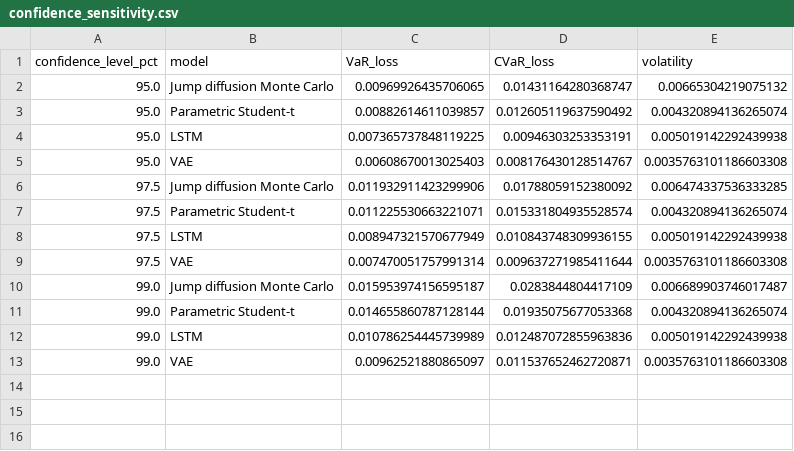
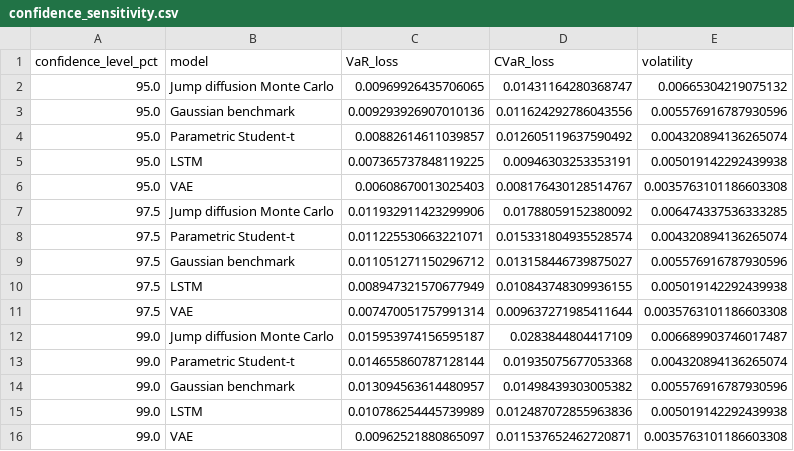
Before and after one commit to Purestreams/Market-Risk-Analysis, a CSV file: outputs/tables/confidence_sensitivity.csv, drawn as a sheet.

```diff
--- a/outputs/tables/confidence_sensitivity.csv
+++ b/outputs/tables/confidence_sensitivity.csv
@@ -2,2 +2,3 @@ confidence_level_pct,model,VaR_loss,CVaR_loss,volatility
 95.0,Jump diffusion Monte Carlo,0.00969926435706065,0.01431164280368747,0.00665304219075132
+95.0,Gaussian benchmark,0.009293926907010136,0.011624292786043556,0.005576916787930596
 95.0,Parametric Student-t,0.00882614611039857,0.012605119637590492,0.004320894136265074
@@ -7,2 +8,3 @@ confidence_level_pct,model,VaR_loss,CVaR_loss,volatility
 97.5,Parametric Student-t,0.011225530663221071,0.015331804935528574,0.004320894136265074
+97.5,Gaussian benchmark,0.011051271150296712,0.013158446739875027,0.005576916787930596
 97.5,LSTM,0.008947321570677949,0.010843748309936155,0.005019142292439938
@@ -11,2 +13,3 @@ confidence_level_pct,model,VaR_loss,CVaR_loss,volatility
 99.0,Parametric Student-t,0.014655860787128144,0.01935075677053368,0.004320894136265074
+99.0,Gaussian benchmark,0.013094563614480957,0.01498439303005382,0.005576916787930596
 99.0,LSTM,0.010786254445739989,0.012487072855963836,0.005019142292439938
```
Also changed, not shown: outputs/tables/capital_requirements.csv, outputs/tables/current_var_estimates.csv, 22 other files.
